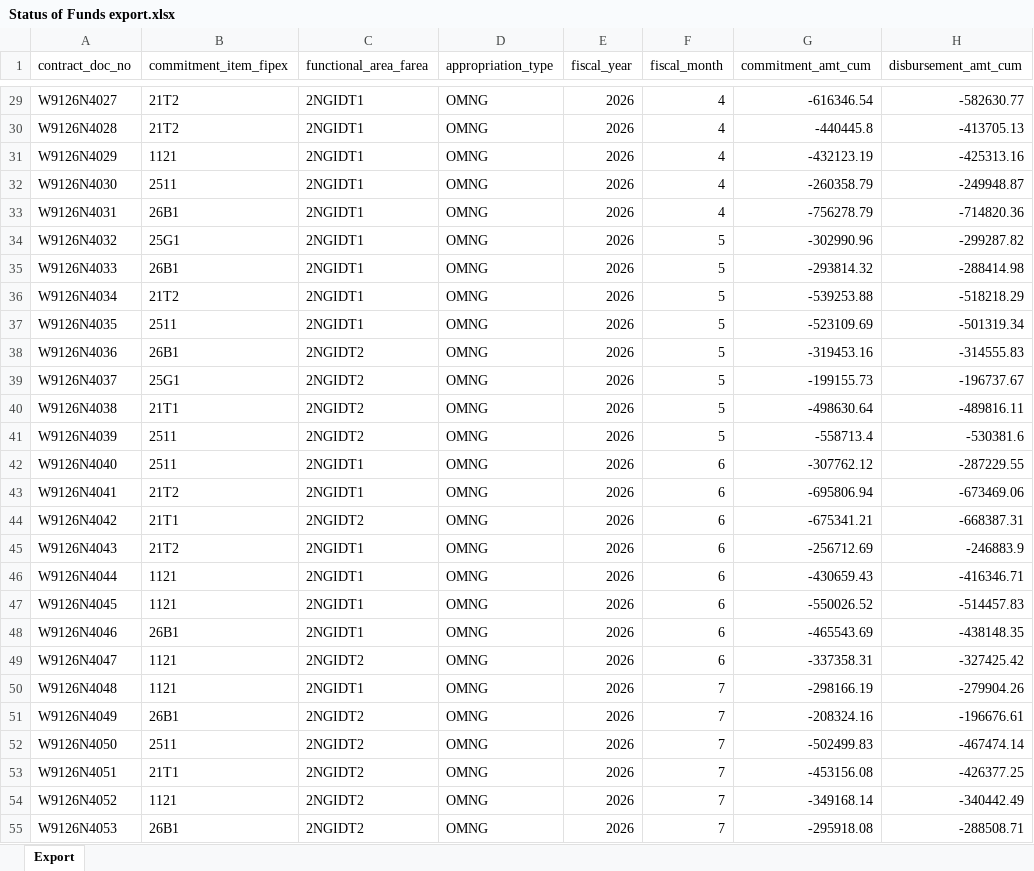
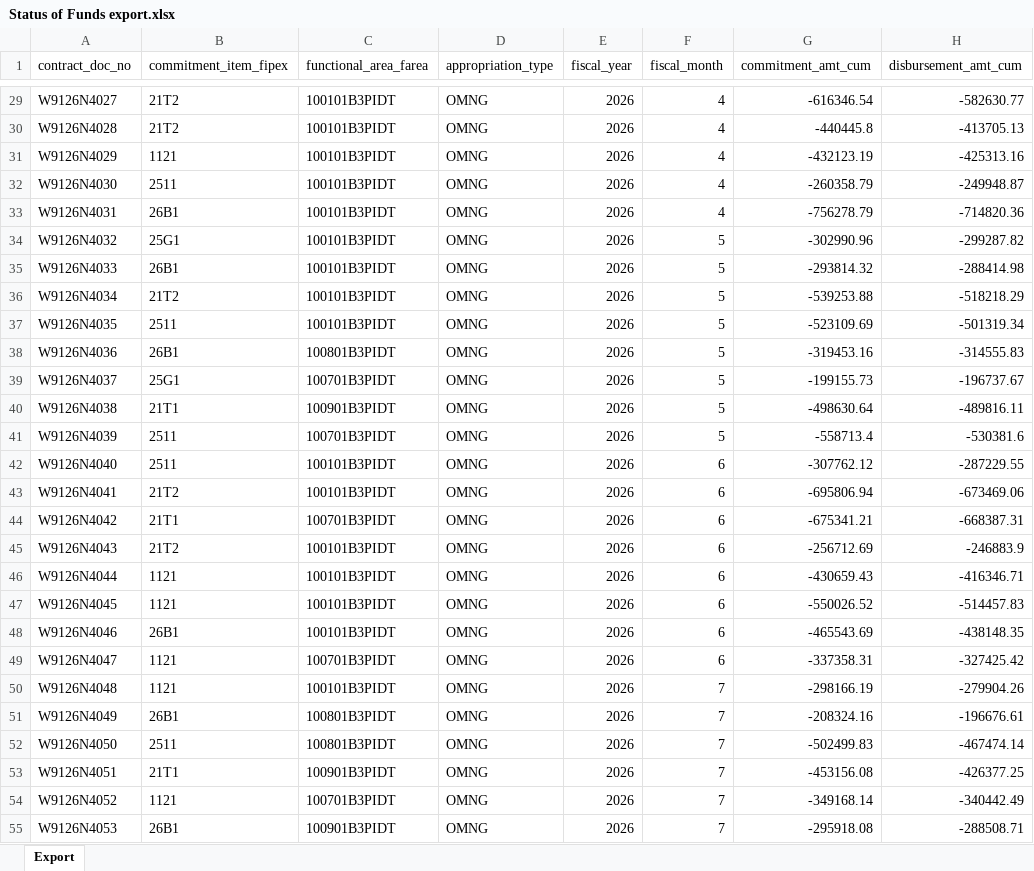
Before and after one commit to Coleslaw510/g3-dashboard, an Excel workbook: samples/Status of Funds export.xlsx, sheet Export, drawn as a sheet; only a part is shown, gaps mark what is left out; values as stored, in another font and other column widths than the file's, no borders; the diff covers the shown part only; the diff names each change by its address in the sheet, - before the commit and + after, or states it on an @@ line.

```diff
--- a/samples/Status of Funds export.xlsx (sheet Export)
+++ b/samples/Status of Funds export.xlsx (sheet Export)
-C29:C37 (functional_area_farea): 2NGIDT1
+C29:C37 (functional_area_farea): 100101B3PIDT
-C38 (functional_area_farea): 2NGIDT2
+C38 (functional_area_farea): 100801B3PIDT
-C39 (functional_area_farea): 2NGIDT2
+C39 (functional_area_farea): 100701B3PIDT
-C40 (functional_area_farea): 2NGIDT2
+C40 (functional_area_farea): 100901B3PIDT
-C41 (functional_area_farea): 2NGIDT2
+C41 (functional_area_farea): 100701B3PIDT
-C42:C43 (functional_area_farea): 2NGIDT1
+C42:C43 (functional_area_farea): 100101B3PIDT
-C44 (functional_area_farea): 2NGIDT2
+C44 (functional_area_farea): 100701B3PIDT
-C45:C48 (functional_area_farea): 2NGIDT1
+C45:C48 (functional_area_farea): 100101B3PIDT
-C49 (functional_area_farea): 2NGIDT2
+C49 (functional_area_farea): 100701B3PIDT
-C50 (functional_area_farea): 2NGIDT1
+C50 (functional_area_farea): 100101B3PIDT
-C51:C52 (functional_area_farea): 2NGIDT2
+C51:C52 (functional_area_farea): 100801B3PIDT
-C53 (functional_area_farea): 2NGIDT2
+C53 (functional_area_farea): 100901B3PIDT
-C54 (functional_area_farea): 2NGIDT2
+C54 (functional_area_farea): 100701B3PIDT
-C55 (functional_area_farea): 2NGIDT2
+C55 (functional_area_farea): 100901B3PIDT
```
Also changed, not shown: 611 edited cells elsewhere in this sheet, samples/Checkbook Drill Down - Commitments.xlsx, samples/FMZ3 Unliquidated.xlsx, 12 other files.
